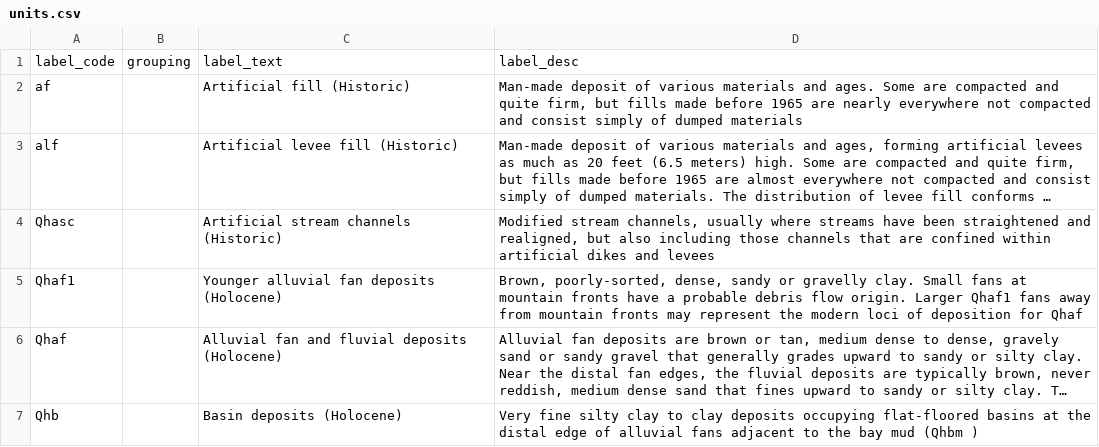
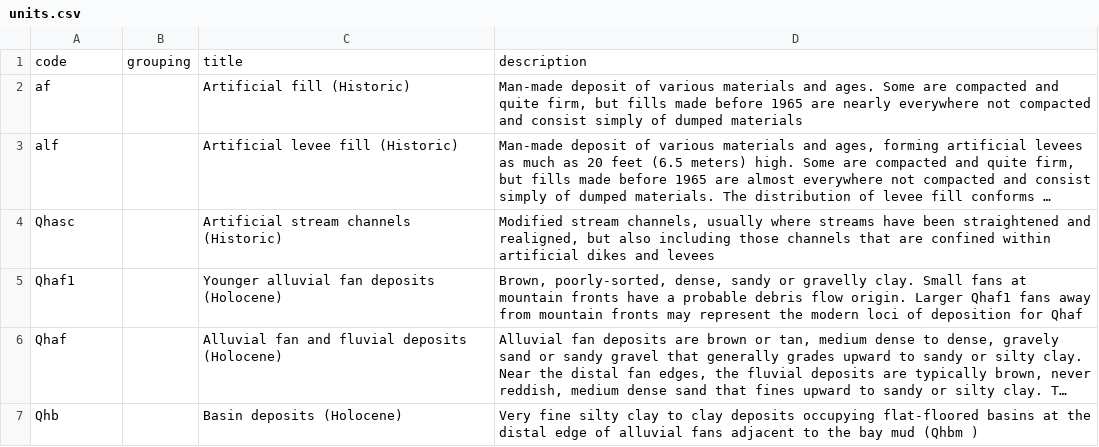
Before and after one commit to kueda/underfoot, a CSV file: sources/mf2342c/units.csv, drawn as a sheet; only a part is shown; long unchanged cells end in ….

```diff
--- a/sources/mf2342c/units.csv
+++ b/sources/mf2342c/units.csv
@@ -1,2 +1,2 @@
-label_code,grouping,label_text,label_desc
+code,grouping,title,description
 af,,Artificial fill (Historic),"Man-made deposit of various materials and ages. Some are compacted and quite firm, but fills made before 1965 are nearly everywhere not compacted and consist simply of dumped materials"
```
Also changed, not shown: sources/of98_137/units.csv, 12 other files.
